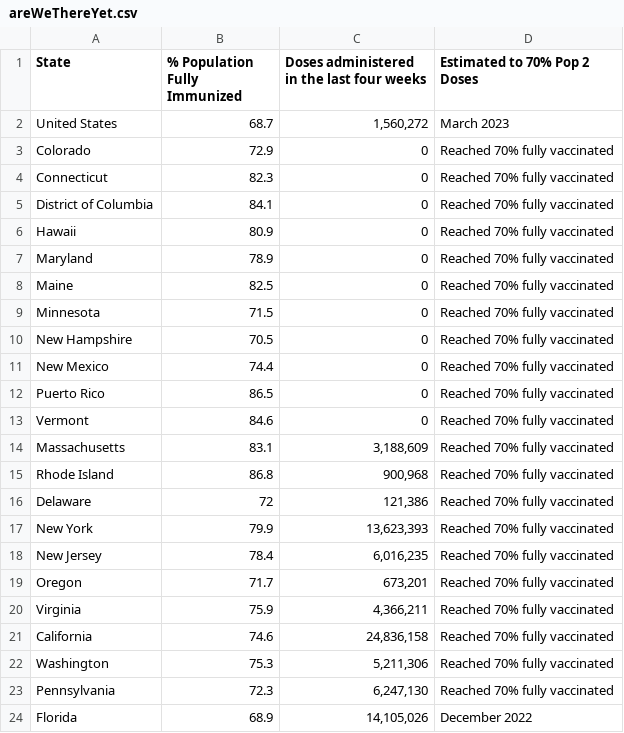
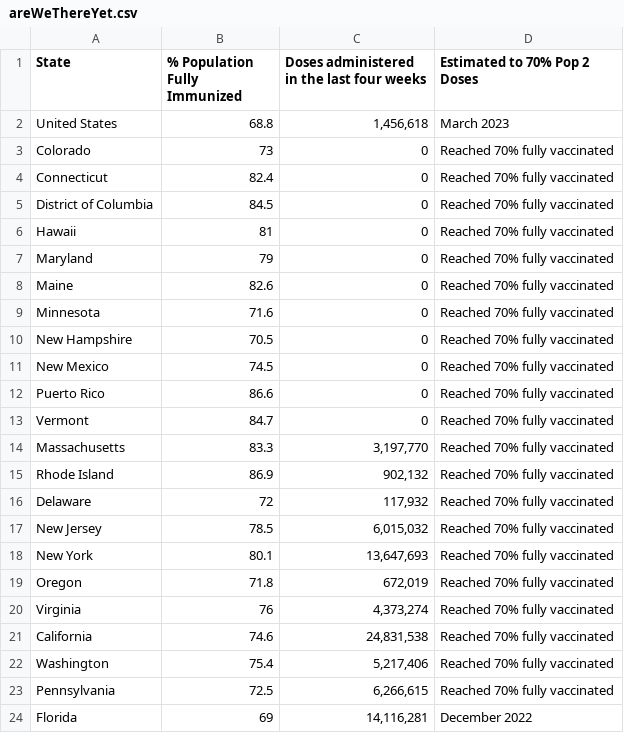
Before and after one commit to Dotdash-Data-Journalism/2021_2022_VWH_covid_vaccine_tracker, a CSV file: chartData/areWeThereYet.csv, drawn as a sheet; only a part is shown; the diff covers the shown part only.

```diff
--- a/chartData/areWeThereYet.csv
+++ b/chartData/areWeThereYet.csv
@@ -1,24 +1,24 @@
 State,% Population Fully Immunized,Doses administered in the last four weeks,Estimated to 70% Pop 2 Doses
-United States,68.7,"1,560,272",March 2023
-Colorado,72.9,         0,Reached 70% fully vaccinated
-Connecticut,82.3,         0,Reached 70% fully vaccinated
-District of Columbia,84.1,         0,Reached 70% fully vaccinated
-Hawaii,80.9,         0,Reached 70% fully vaccinated
-Maryland,78.9,         0,Reached 70% fully vaccinated
-Maine,82.5,         0,Reached 70% fully vaccinated
-Minnesota,71.5,         0,Reached 70% fully vaccinated
+United States,68.8,"1,456,618",March 2023
+Colorado,73,         0,Reached 70% fully vaccinated
+Connecticut,82.4,         0,Reached 70% fully vaccinated
+District of Columbia,84.5,         0,Reached 70% fully vaccinated
+Hawaii,81,         0,Reached 70% fully vaccinated
+Maryland,79,         0,Reached 70% fully vaccinated
+Maine,82.6,         0,Reached 70% fully vaccinated
+Minnesota,71.6,         0,Reached 70% fully vaccinated
 New Hampshire,70.5,         0,Reached 70% fully vaccinated
-New Mexico,74.4,         0,Reached 70% fully vaccinated
-Puerto Rico,86.5,         0,Reached 70% fully vaccinated
-Vermont,84.6,         0,Reached 70% fully vaccinated
-Massachusetts,83.1," 3,188,609",Reached 70% fully vaccinated
-Rhode Island,86.8,"   900,968",Reached 70% fully vaccinated
-Delaware,72,"   121,386",Reached 70% fully vaccinated
-New York,79.9,"13,623,393",Reached 70% fully vaccinated
-New Jersey,78.4," 6,016,235",Reached 70% fully vaccinated
-Oregon,71.7,"   673,201",Reached 70% fully vaccinated
-Virginia,75.9," 4,366,211",Reached 70% fully vaccinated
-California,74.6,"24,836,158",Reached 70% fully vaccinated
-Washington,75.3," 5,211,306",Reached 70% fully vaccinated
-Pennsylvania,72.3," 6,247,130",Reached 70% fully vaccinated
-Florida,68.9,"14,105,026",December 2022
+New Mexico,74.5,         0,Reached 70% fully vaccinated
+Puerto Rico,86.6,         0,Reached 70% fully vaccinated
+Vermont,84.7,         0,Reached 70% fully vaccinated
+Massachusetts,83.3," 3,197,770",Reached 70% fully vaccinated
+Rhode Island,86.9,"   902,132",Reached 70% fully vaccinated
+Delaware,72,"   117,932",Reached 70% fully vaccinated
+New Jersey,78.5," 6,015,032",Reached 70% fully vaccinated
+New York,80.1,"13,647,693",Reached 70% fully vaccinated
+Oregon,71.8,"   672,019",Reached 70% fully vaccinated
+Virginia,76," 4,373,274",Reached 70% fully vaccinated
+California,74.6,"24,831,538",Reached 70% fully vaccinated
+Washington,75.4," 5,217,406",Reached 70% fully vaccinated
+Pennsylvania,72.5," 6,266,615",Reached 70% fully vaccinated
+Florida,69,"14,116,281",December 2022
```
Also changed, not shown: 31 edited cells elsewhere in this file, chartData/boosterMap.csv, chartData/cdcFullVaxByAge.csv, 4 other files.
